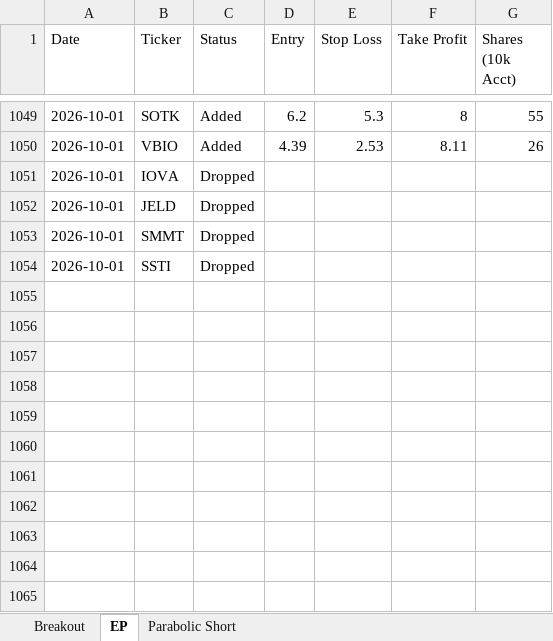
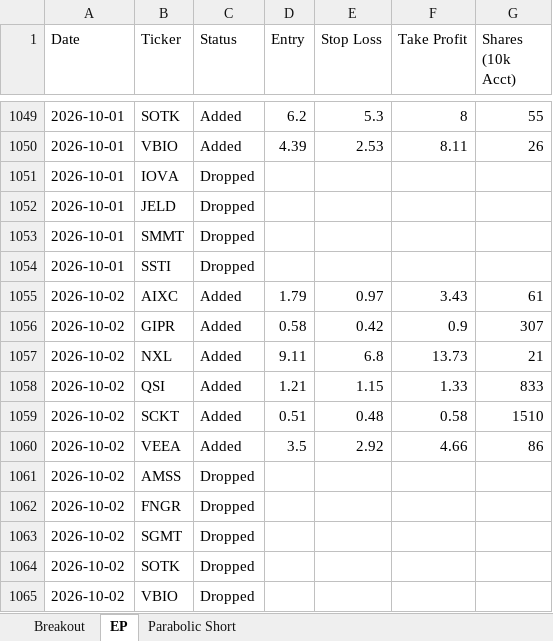
Before and after one commit to petarpanchev-lgtm/bug-free-umbrella, an Excel workbook: screener_history.xlsx, sheet EP, drawn as a sheet; only a part is shown, gaps mark what is left out; values as stored, in another font and other column widths than the file's, no borders; the diff names each change by its address in the sheet, - before the commit and + after, or states it on an @@ line.

```diff
--- a/screener_history.xlsx (sheet EP)
+++ b/screener_history.xlsx (sheet EP)
+row 1055: 2026-10-02 | AIXC | Added | 1.79 | 0.97 | 3.43 | 61
+row 1056: 2026-10-02 | GIPR | Added | 0.58 | 0.42 | 0.9 | 307
+row 1057: 2026-10-02 | NXL | Added | 9.11 | 6.8 | 13.73 | 21
+row 1058: 2026-10-02 | QSI | Added | 1.21 | 1.15 | 1.33 | 833
+row 1059: 2026-10-02 | SCKT | Added | 0.51 | 0.48 | 0.58 | 1510
+row 1060: 2026-10-02 | VEEA | Added | 3.5 | 2.92 | 4.66 | 86
+row 1061: 2026-10-02 | AMSS | Dropped
+row 1062: 2026-10-02 | FNGR | Dropped
+row 1063: 2026-10-02 | SGMT | Dropped
+row 1064: 2026-10-02 | SOTK | Dropped
+row 1065: 2026-10-02 | VBIO | Dropped
```
Also changed, not shown: sheet Breakout.
